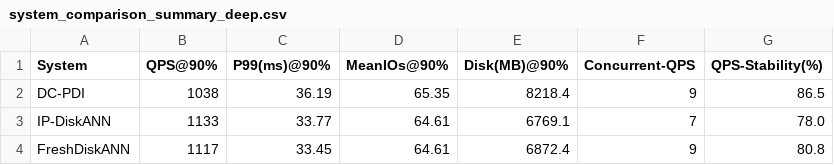
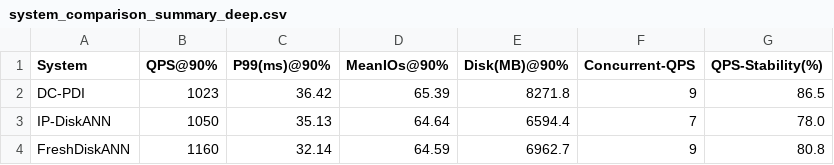
Before and after one commit to Latir-lux/PipeANN, a CSV file: deep/system_comparison_summary_deep.csv, drawn as a sheet.

```diff
--- a/deep/system_comparison_summary_deep.csv
+++ b/deep/system_comparison_summary_deep.csv
@@ -1,4 +1,4 @@
 System,QPS@90%,P99(ms)@90%,MeanIOs@90%,Disk(MB)@90%,Concurrent-QPS,QPS-Stability(%)
-DC-PDI,1038,36.19,65.35,8218.4,9,86.5
-IP-DiskANN,1133,33.77,64.61,6769.1,7,78.0
-FreshDiskANN,1117,33.45,64.61,6872.4,9,80.8
+DC-PDI,1023,36.42,65.39,8271.8,9,86.5
+IP-DiskANN,1050,35.13,64.64,6594.4,7,78.0
+FreshDiskANN,1160,32.14,64.59,6962.7,9,80.8
```
Also changed, not shown: deep/exp1_search_latency_dc-pdi.csv, deep/exp1_search_latency_fresh-diskann.csv, 6 other files.
